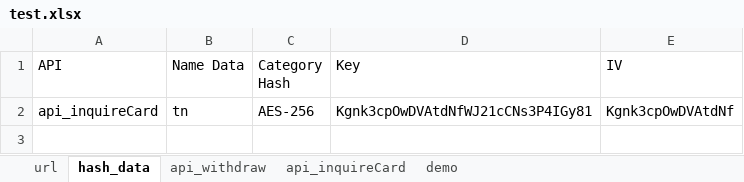
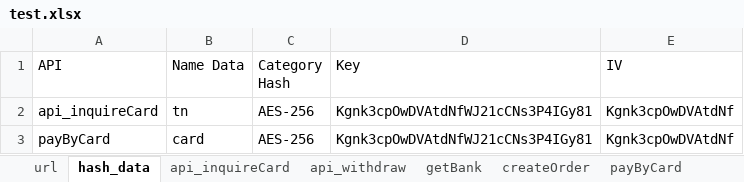
Before and after one commit to MinhVuong/ToolTestWithdrawFund, an Excel workbook: App_TestWithdrawFund/test.xlsx, sheet hash_data, drawn as a sheet; values as stored, in another font and other column widths than the file's, no borders; the diff names each change by its address in the sheet, - before the commit and + after, or states it on an @@ line.

```diff
--- a/App_TestWithdrawFund/test.xlsx (sheet hash_data)
+++ b/App_TestWithdrawFund/test.xlsx (sheet hash_data)
+sheet tab: getBank
+sheet tab: createOrder
+sheet tab: payByCard
@@ sheet tab order changed: url | hash_data | api_inquireCard | api_withdraw | getBank | createOrder | payByCard @@
+row 3: payByCard | card | AES-256 | Kgnk3cpOwDVAtdNfWJ21cCNs3P4IGy81 | Kgnk3cpOwDVAtdNf
```
Also changed, not shown: sheet url, sheet verifyPayment, other sheet tabs, App_TestWithdrawFund/result_threads.xlsx, 9 other files.
